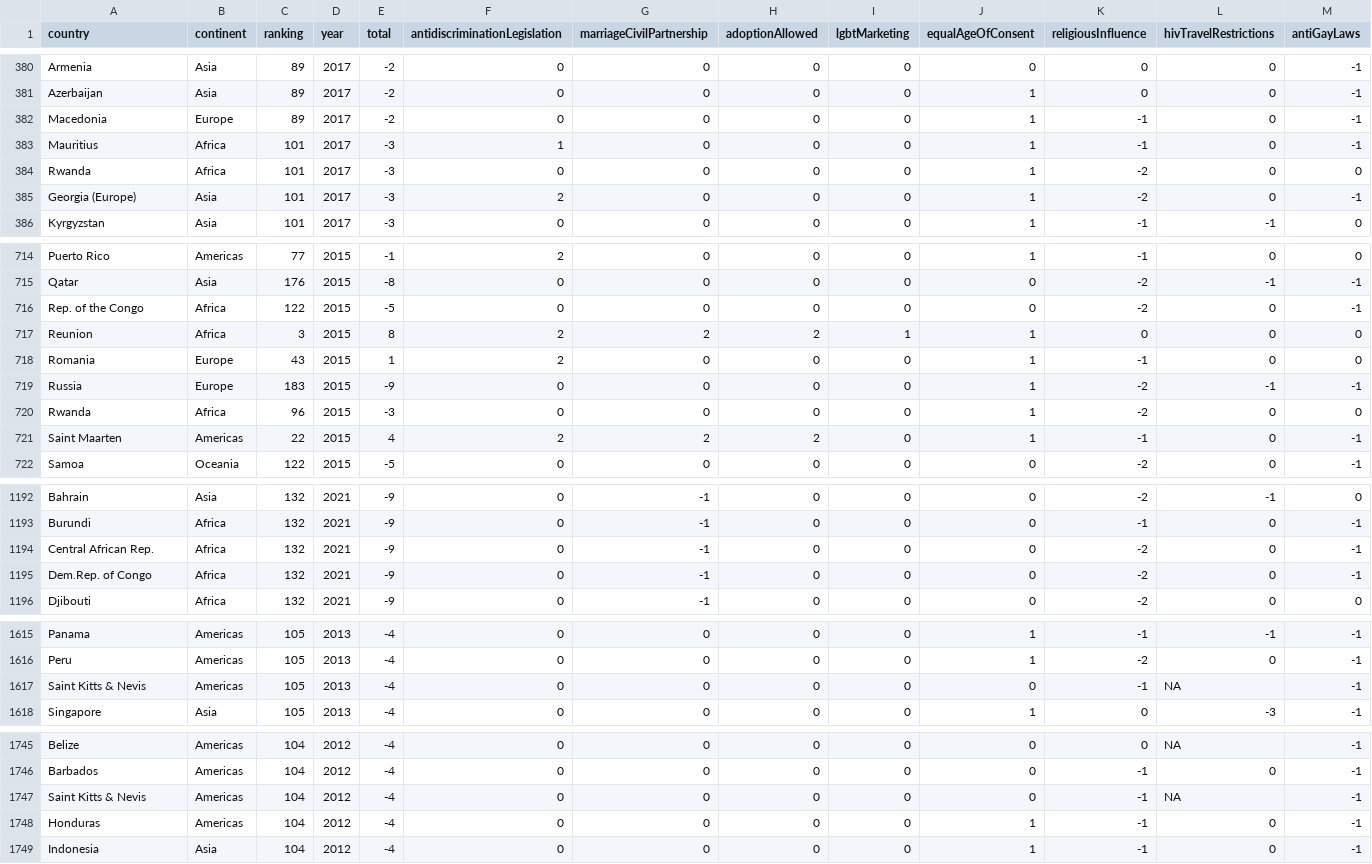
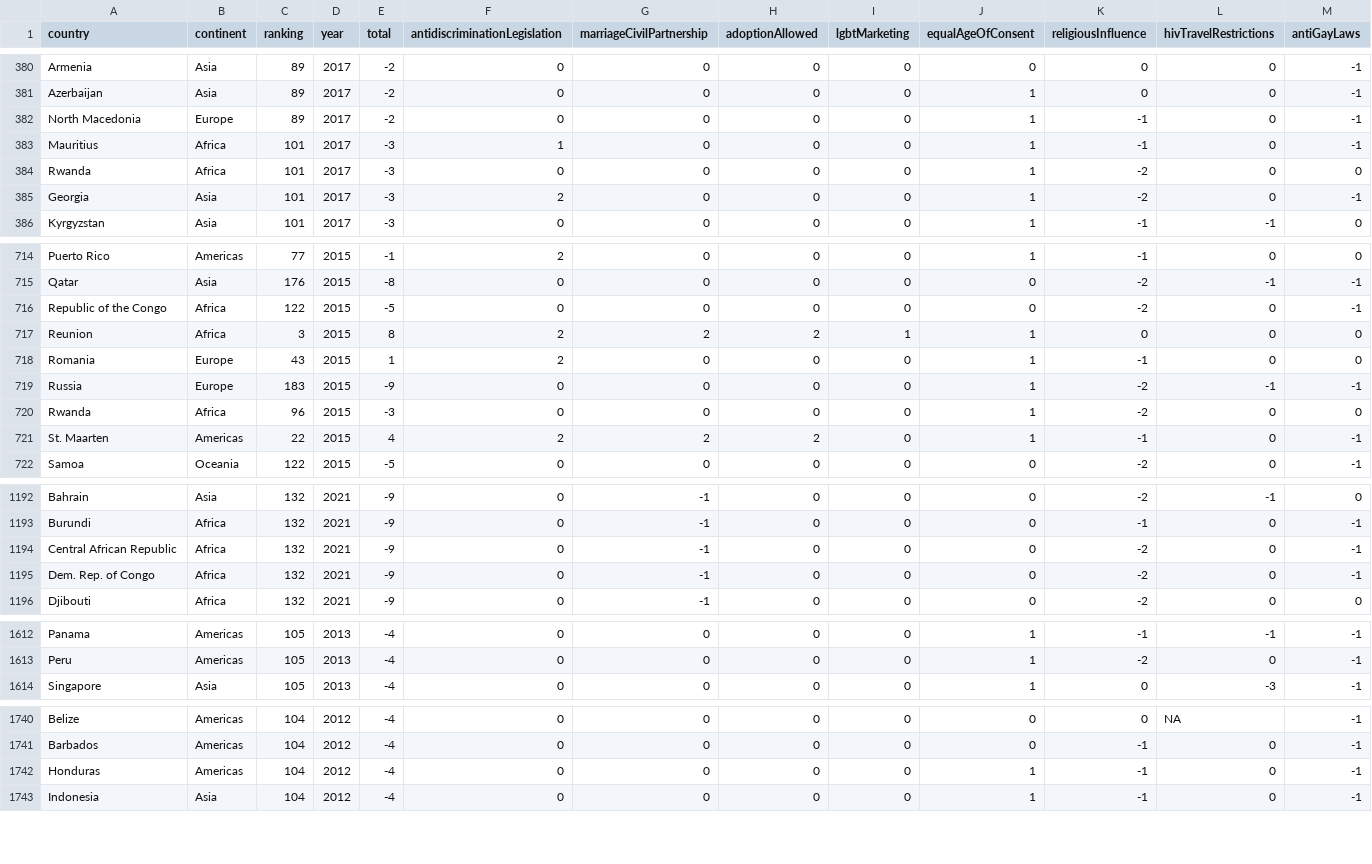
Before and after one commit to AitanaGS/gaytravelindex, a CSV file: data/processed/GTI_2012-2021.csv, drawn as a sheet; only a part is shown, gaps mark what is left out; rows hold the shown columns only; the diff covers the shown part only; the diff names each change by its address in the sheet, - before the commit and + after, or states it on an @@ line.

```diff
--- a/data/processed/GTI_2012-2021.csv
+++ b/data/processed/GTI_2012-2021.csv
-A382 (country): Macedonia
+A382 (country): North Macedonia
-A385 (country): Georgia (Europe)
+A385 (country): Georgia
-A716 (country): Rep. of the Congo
+A716 (country): Republic of the Congo
-A721 (country): Saint Maarten
+A721 (country): St. Maarten
-A1194 (country): Central African Rep.
+A1194 (country): Central African Republic
-A1195 (country): Dem.Rep. of Congo
+A1195 (country): Dem. Rep. of Congo
-row 1617: Saint Kitts & Nevis | Americas | 105 | 2013 | -4 | 0 | 0 | 0 | 0 | 0 | -1 | NA | -1
-row 1747: Saint Kitts & Nevis | Americas | 104 | 2012 | -4 | 0 | 0 | 0 | 0 | 0 | -1 | NA | -1
```
Also changed, not shown: 4 removed rows and 49 edited cells elsewhere in this file, 8 other files.
